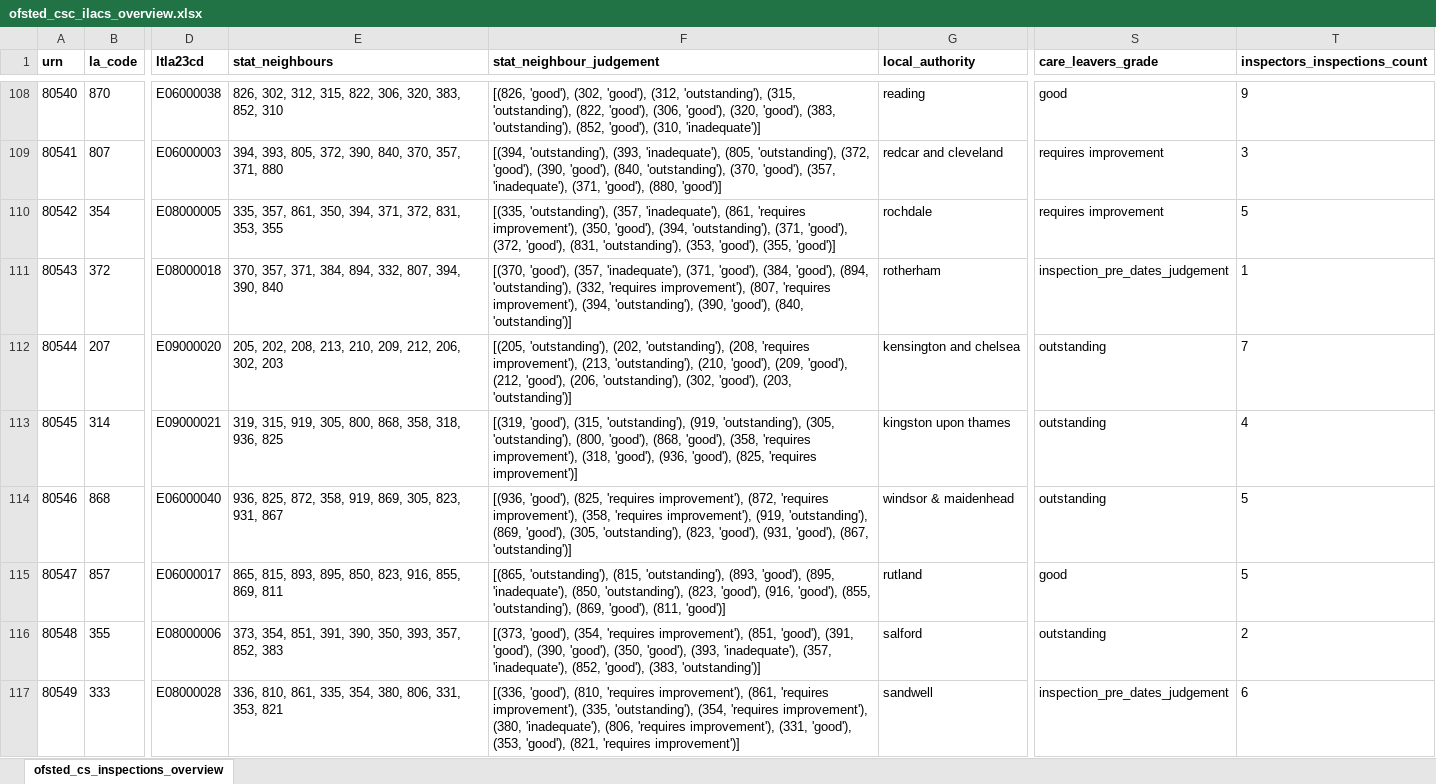
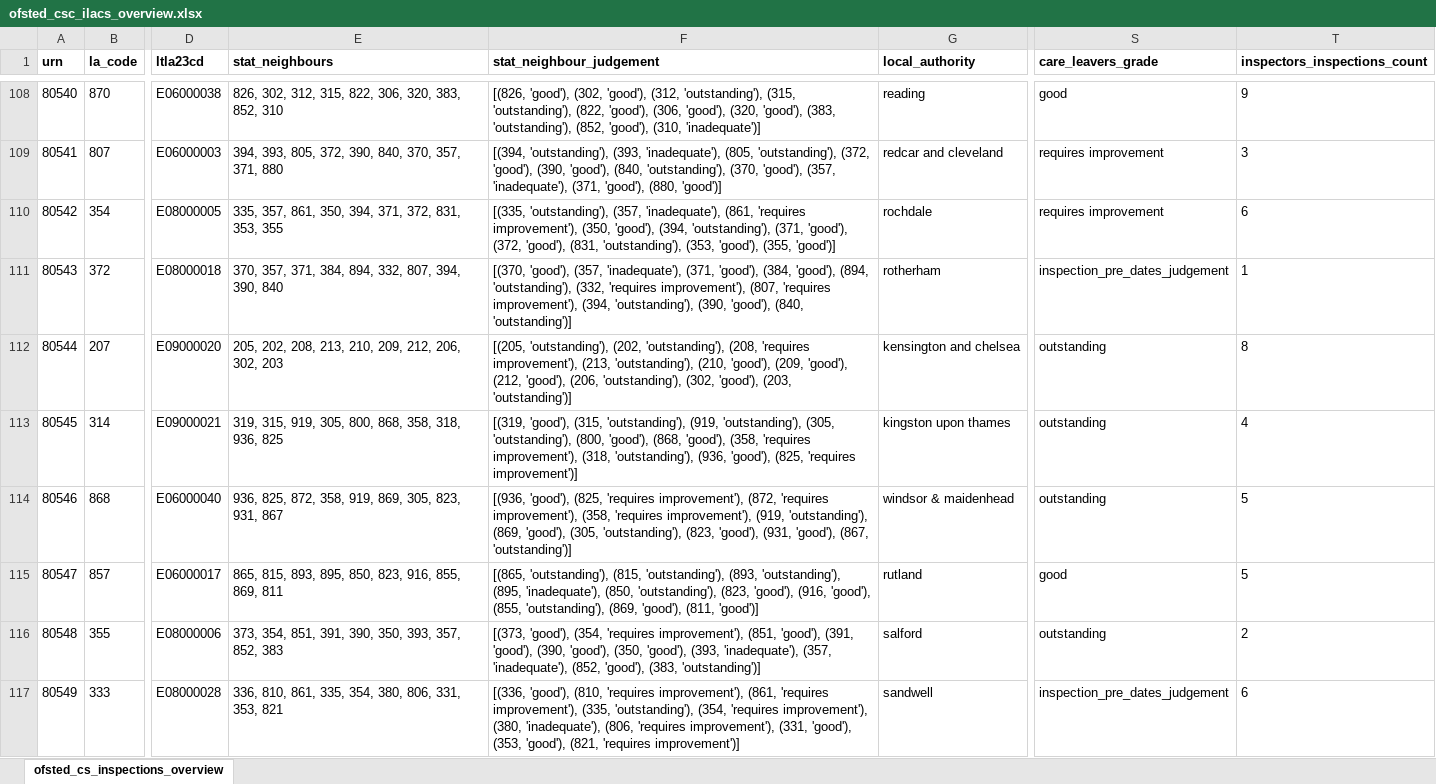
Before and after one commit to data-to-insight/ofsted-ilacs-scrape-tool, an Excel workbook: ofsted_csc_ilacs_overview.xlsx, sheet ofsted_cs_inspections_overview, drawn as a sheet; only a part is shown, gaps mark what is left out; values as stored, in another font and other column widths than the file's, no borders; the diff covers the shown part only; the diff names each change by its address in the sheet, - before the commit and + after, or states it on an @@ line.

```diff
--- a/ofsted_csc_ilacs_overview.xlsx (sheet ofsted_cs_inspections_overview)
+++ b/ofsted_csc_ilacs_overview.xlsx (sheet ofsted_cs_inspections_overview)
-T110 (inspectors_inspections_count): 5
+T110 (inspectors_inspections_count): 6
-T112 (inspectors_inspections_count): 7
+T112 (inspectors_inspections_count): 8
-F113 (stat_neighbour_judgement): …improvement'), (318, 'good'), (936, 'good'),…
+F113 (stat_neighbour_judgement): …improvement'), (318, 'outstanding'), (936, 'good'),…
-F115 (stat_neighbour_judgement): …'outstanding'), (893, 'good'), (895, 'inadequate'),…
+F115 (stat_neighbour_judgement): …'outstanding'), (893, 'outstanding'), (895, 'inadequate'),…
```
Also changed, not shown: 77 edited cells elsewhere in this sheet, 1 other file.
